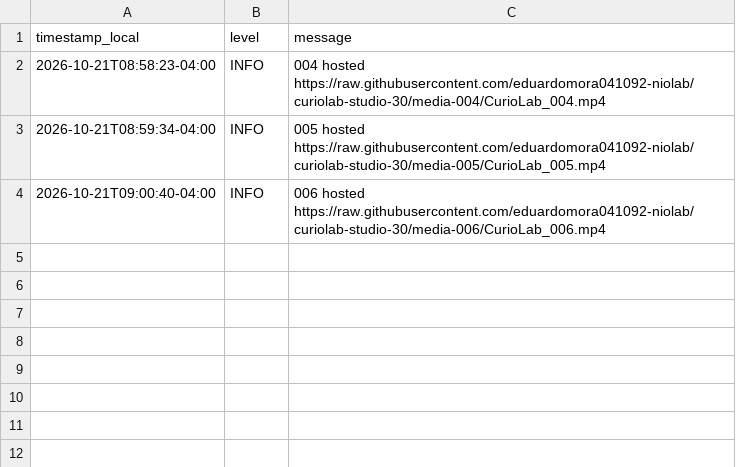
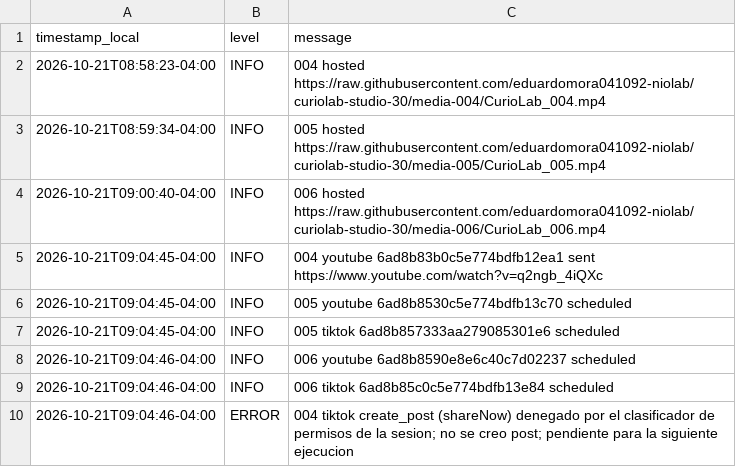
Before and after one commit to eduardomora041092-niolab/curiolab-studio-30, a CSV file: logs/run_log.csv, drawn as a sheet; the diff names each change by its address in the sheet, - before the commit and + after, or states it on an @@ line.

```diff
--- a/logs/run_log.csv
+++ b/logs/run_log.csv
+row 5: 2026-10-21T09:04:45-04:00 | INFO | 004 youtube 6ad8b83b0c5e774bdfb12ea1 sent https://www.youtube.com/watch?v=q2ngb_4iQXc
+row 6: 2026-10-21T09:04:45-04:00 | INFO | 005 youtube 6ad8b8530c5e774bdfb13c70 scheduled
+row 7: 2026-10-21T09:04:45-04:00 | INFO | 005 tiktok 6ad8b857333aa279085301e6 scheduled
+row 8: 2026-10-21T09:04:46-04:00 | INFO | 006 youtube 6ad8b8590e8e6c40c7d02237 scheduled
+row 9: 2026-10-21T09:04:46-04:00 | INFO | 006 tiktok 6ad8b85c0c5e774bdfb13e84 scheduled
+row 10: 2026-10-21T09:04:46-04:00 | ERROR | 004 tiktok create_post (shareNow) denegado por el clasificador de permisos de la sesion; no se creo post; pendiente para la siguiente ejecucion
```
Also changed, not shown: calendar/CurioLab_calendario_90.csv, 3 other files.
